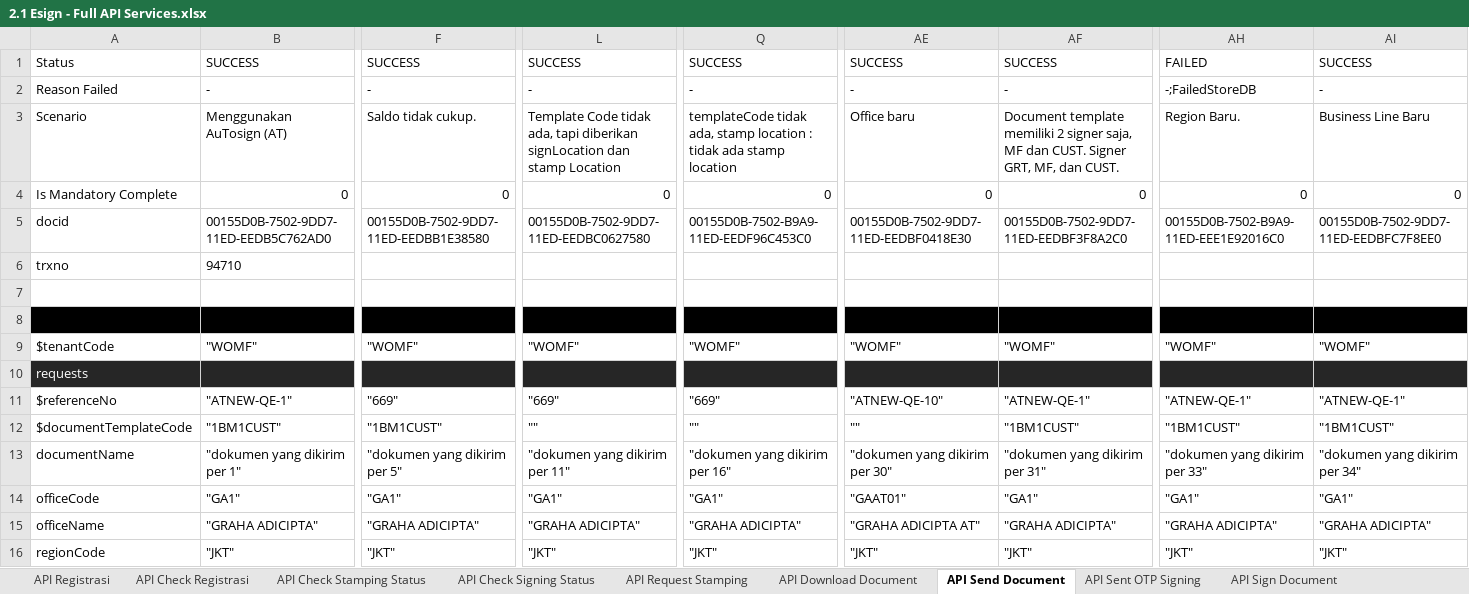
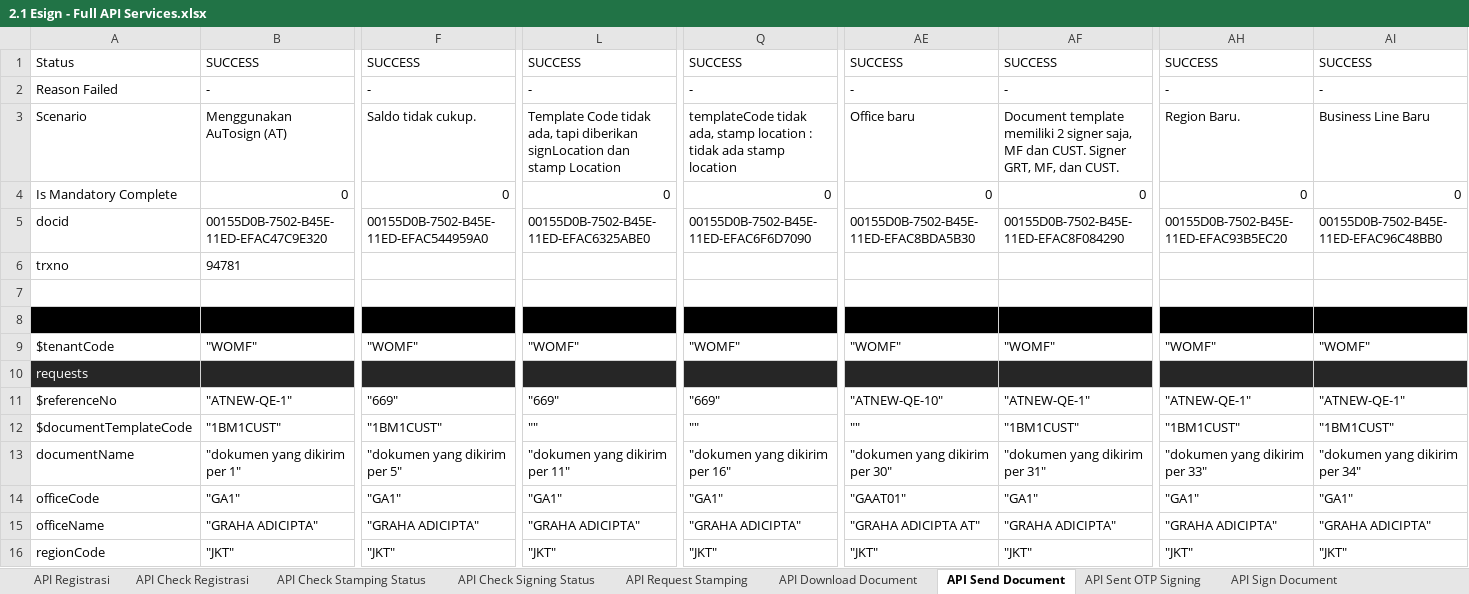
Before and after one commit to qcadins/ATeSign, an Excel workbook: Excel/2.1 Esign - Full API Services.xlsx, sheet API Send Document, drawn as a sheet; only a part is shown, gaps mark what is left out; values as stored, in another font and other column widths than the file's, no borders; the diff covers the shown part only; the diff names each change by its address in the sheet, - before the commit and + after, or states it on an @@ line.

Commit message:
CODACY SEND DOC FOLDER FIXING

```diff
--- a/Excel/2.1 Esign - Full API Services.xlsx (sheet API Send Document)
+++ b/Excel/2.1 Esign - Full API Services.xlsx (sheet API Send Document)
-AH1: FAILED
+AH1: SUCCESS
-AH2: -;FailedStoreDB
+AH2: -
-B5: 00155D0B-7502-9DD7-11ED-EEDB5C762AD0
+B5: 00155D0B-7502-B45E-11ED-EFAC47C9E320
-F5: 00155D0B-7502-9DD7-11ED-EEDBB1E38580
+F5: 00155D0B-7502-B45E-11ED-EFAC544959A0
-L5: 00155D0B-7502-9DD7-11ED-EEDBC0627580
+L5: 00155D0B-7502-B45E-11ED-EFAC6325ABE0
-Q5: 00155D0B-7502-B9A9-11ED-EEDF96C453C0
+Q5: 00155D0B-7502-B45E-11ED-EFAC6F6D7090
-AE5: 00155D0B-7502-9DD7-11ED-EEDBF0418E30
+AE5: 00155D0B-7502-B45E-11ED-EFAC8BDA5B30
-AF5: 00155D0B-7502-9DD7-11ED-EEDBF3F8A2C0
+AF5: 00155D0B-7502-B45E-11ED-EFAC8F084290
-AH5: 00155D0B-7502-B9A9-11ED-EEE1E92016C0
+AH5: 00155D0B-7502-B45E-11ED-EFAC93B5EC20
-AI5: 00155D0B-7502-9DD7-11ED-EEDBFC7F8EE0
+AI5: 00155D0B-7502-B45E-11ED-EFAC96C48BB0
-B6: 94710
+B6: 94781
```
Also changed, not shown: 5 edited cells elsewhere in this sheet, sheet API Download Document, 6 other files.
